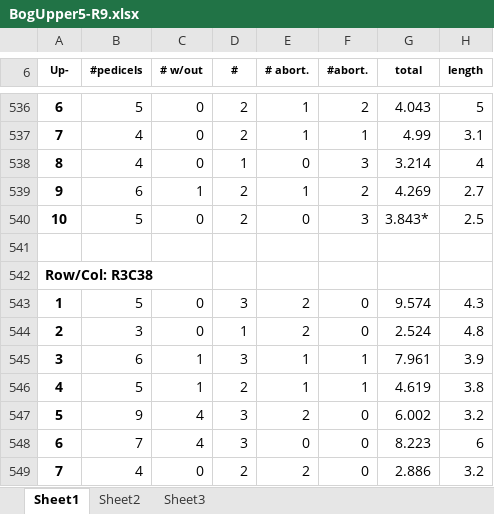
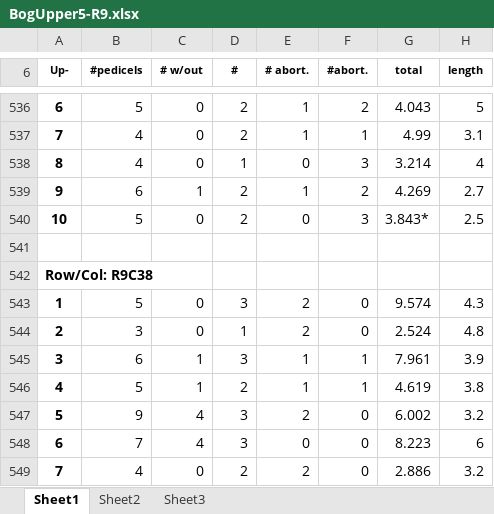
Before and after one commit to bliptrip/CNJ0x-Trait-Mapping, an Excel workbook: Data/phenotypic data/NJ Data/2013 Data/BogUpper5-R9.xlsx, sheet Sheet1, drawn as a sheet; only a part is shown, gaps mark what is left out; values as stored, in another font and other column widths than the file's, no borders; the diff covers the shown part only; the diff names each change by its address in the sheet, - before the commit and + after, or states it on an @@ line.

```diff
--- a/Data/phenotypic data/NJ Data/2013 Data/BogUpper5-R9.xlsx (sheet Sheet1)
+++ b/Data/phenotypic data/NJ Data/2013 Data/BogUpper5-R9.xlsx (sheet Sheet1)
-A542 (Up-): Row/Col: R3C38
+A542 (Up-): Row/Col: R9C38
```
Also changed, not shown: 5 edited cells elsewhere in this sheet.
